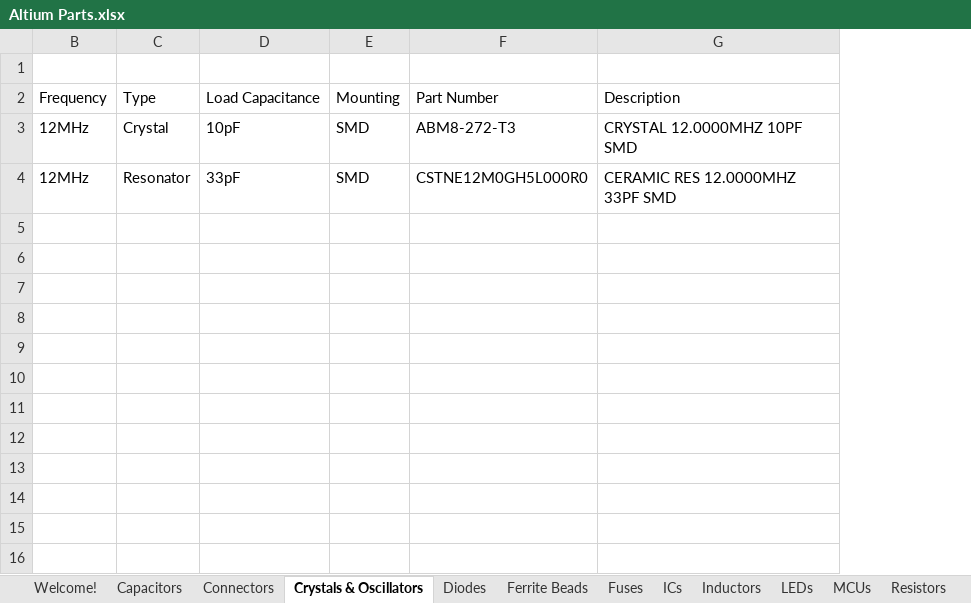
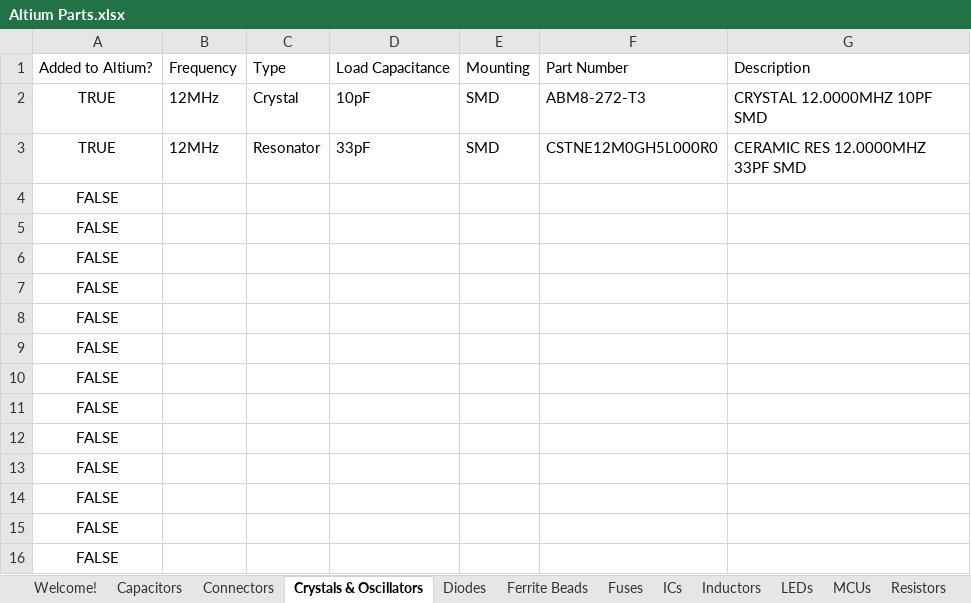
Before and after one commit to uf-mil-electrical/MIL-Altium, an Excel workbook: Altium Parts.xlsx, sheet Crystals & Oscillators, drawn as a sheet; values as stored, in another font and other column widths than the file's, no borders; table styles not drawn; removed rows and columns are numbered as before the commit, all else as after; the diff names each change by its address in the sheet, - before the commit and + after, or states it on an @@ line.

Commit message:
Created Crystals and Oscillators library

```diff
--- a/Altium Parts.xlsx (sheet Crystals & Oscillators)
+++ b/Altium Parts.xlsx (sheet Crystals & Oscillators)
@@ column A unhidden, rows 1-3: Added to Altium? | TRUE | TRUE @@
-row 1: (empty)
+row 4: FALSE
+row 5: FALSE
+row 6: FALSE
+row 7: FALSE
+row 8: FALSE
+row 9: FALSE
+row 10: FALSE
+row 11: FALSE
+row 12: FALSE
+row 13: FALSE
+row 14: FALSE
+row 15: FALSE
+row 16: FALSE
```
Also changed, not shown: 4 other files.
